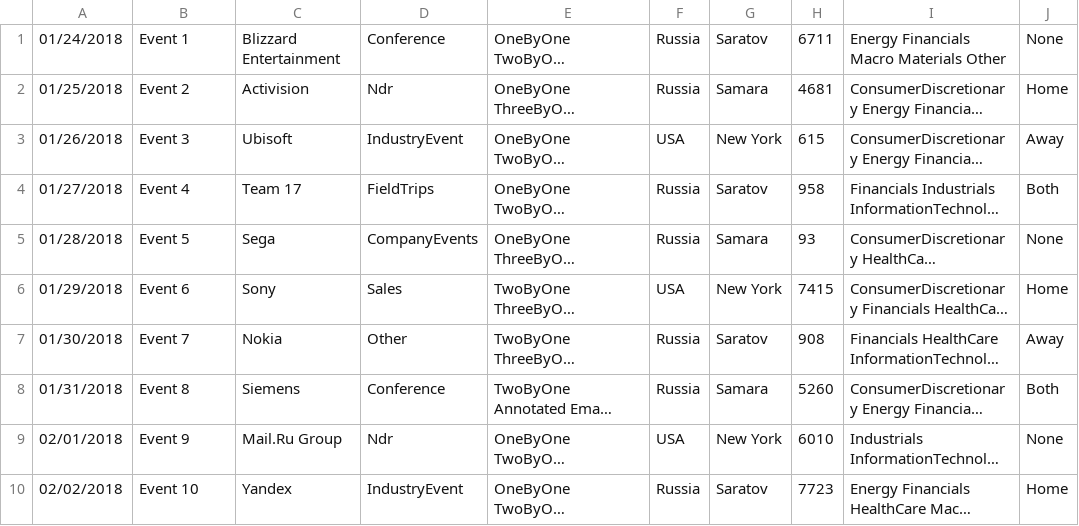
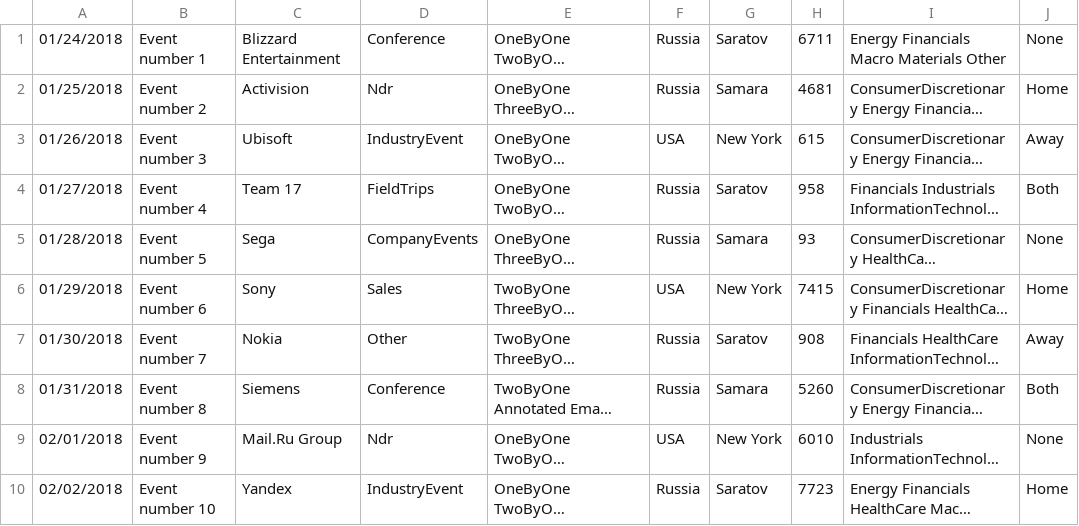
Before and after one commit to MikhailApsalikov/AutomationTesterTaskService, a CSV file: Docs/For students/report.csv, drawn as a sheet; long unchanged cells end in …; the diff names each change by its address in the sheet, - before the commit and + after, or states it on an @@ line.

```diff
--- a/Docs/For students/report.csv
+++ b/Docs/For students/report.csv
-B1: Event 1
+B1: Event number 1
-B2: Event 2
+B2: Event number 2
-B3: Event 3
+B3: Event number 3
-B4: Event 4
+B4: Event number 4
-B5: Event 5
+B5: Event number 5
-B6: Event 6
+B6: Event number 6
-B7: Event 7
+B7: Event number 7
-B8: Event 8
+B8: Event number 8
-B9: Event 9
+B9: Event number 9
-B10: Event 10
+B10: Event number 10
```
Also changed, not shown: 5 other files.
